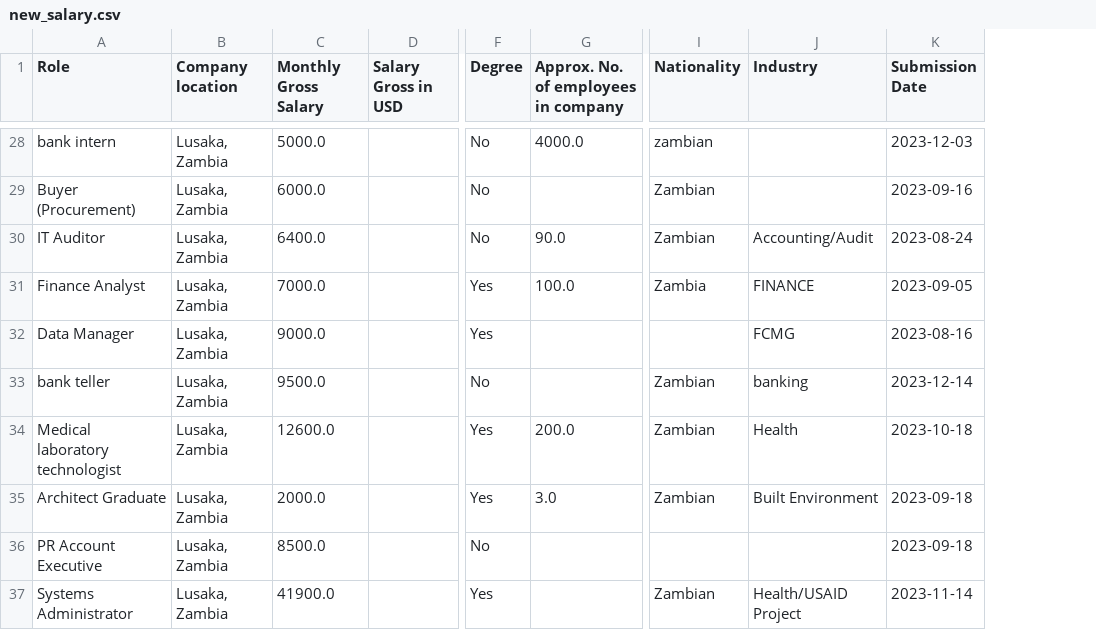
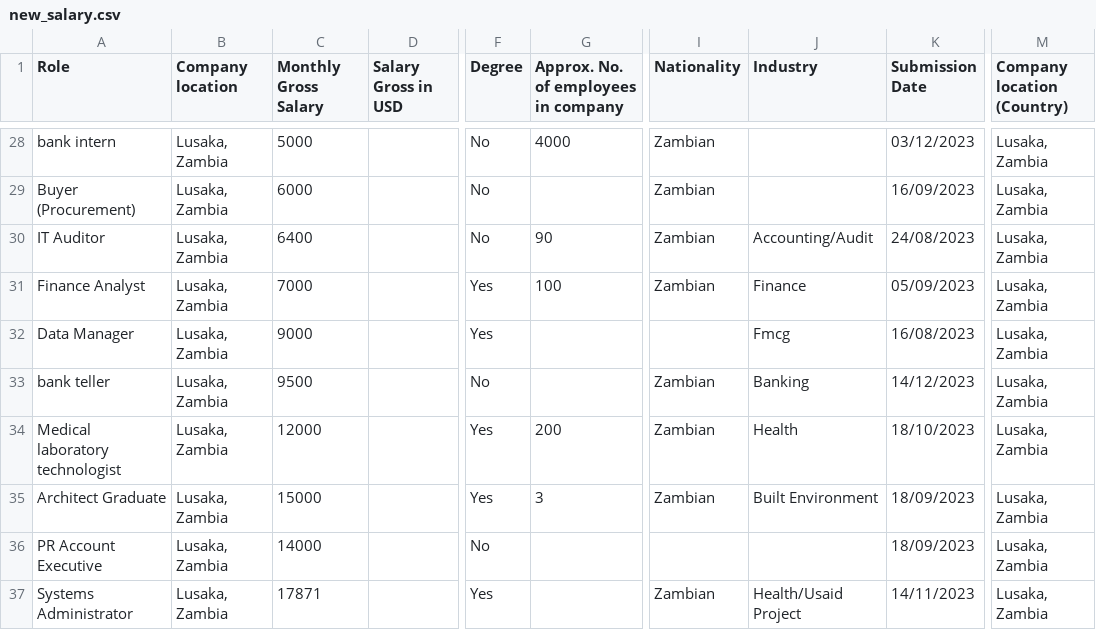
Before and after one commit to CK3thou/salarytransparency, a CSV file: data/new_salary.csv, drawn as a sheet; only a part is shown, gaps mark what is left out; the diff covers the shown part only; the diff names each change by its address in the sheet, - before the commit and + after, or states it on an @@ line.

Commit message:
salaries nomalised
got rid of ZMW only
shows the currency code of the salary entered
Hid USD column

```diff
--- a/data/new_salary.csv
+++ b/data/new_salary.csv
+column M (Company location (Country)), rows 28-37: all Lusaka, Zambia
-C28 (Monthly Gross Salary): 5000.0
+C28 (Monthly Gross Salary): 5000
-G28: 4000.0
+G28: 4000
-I28 (Nationality): zambian
+I28 (Nationality): Zambian
-K28 (Submission Date): 2023-12-03
+K28 (Submission Date): 03/12/2023
-C29 (Monthly Gross Salary): 6000.0
+C29 (Monthly Gross Salary): 6000
-K29 (Submission Date): 2023-09-16
+K29 (Submission Date): 16/09/2023
-C30 (Monthly Gross Salary): 6400.0
+C30 (Monthly Gross Salary): 6400
-G30: 90.0
+G30: 90
-K30 (Submission Date): 2023-08-24
+K30 (Submission Date): 24/08/2023
-C31 (Monthly Gross Salary): 7000.0
+C31 (Monthly Gross Salary): 7000
-G31: 100.0
+G31: 100
-I31 (Nationality): Zambia
+I31 (Nationality): Zambian
-J31 (Industry): FINANCE
+J31 (Industry): Finance
-K31 (Submission Date): 2023-09-05
+K31 (Submission Date): 05/09/2023
-C32 (Monthly Gross Salary): 9000.0
+C32 (Monthly Gross Salary): 9000
-J32 (Industry): FCMG
+J32 (Industry): Fmcg
-K32 (Submission Date): 2023-08-16
+K32 (Submission Date): 16/08/2023
-C33 (Monthly Gross Salary): 9500.0
+C33 (Monthly Gross Salary): 9500
-J33 (Industry): banking
+J33 (Industry): Banking
-K33 (Submission Date): 2023-12-14
+K33 (Submission Date): 14/12/2023
-C34 (Monthly Gross Salary): 12600.0
+C34 (Monthly Gross Salary): 12000
-G34: 200.0
+G34: 200
-K34 (Submission Date): 2023-10-18
+K34 (Submission Date): 18/10/2023
-C35 (Monthly Gross Salary): 2000.0
+C35 (Monthly Gross Salary): 15000
-G35: 3.0
+G35: 3
-K35:K36 (Submission Date): 2023-09-18
+K35:K36 (Submission Date): 18/09/2023
-C36 (Monthly Gross Salary): 8500.0
+C36 (Monthly Gross Salary): 14000
-C37 (Monthly Gross Salary): 41900.0
+C37 (Monthly Gross Salary): 17871
-J37 (Industry): Health/USAID Project
+J37 (Industry): Health/Usaid Project
-K37 (Submission Date): 2023-11-14
+K37 (Submission Date): 14/11/2023
```
Also changed, not shown: 93 edited cells elsewhere in this file, data/salary_data.csv, 5 other files.
